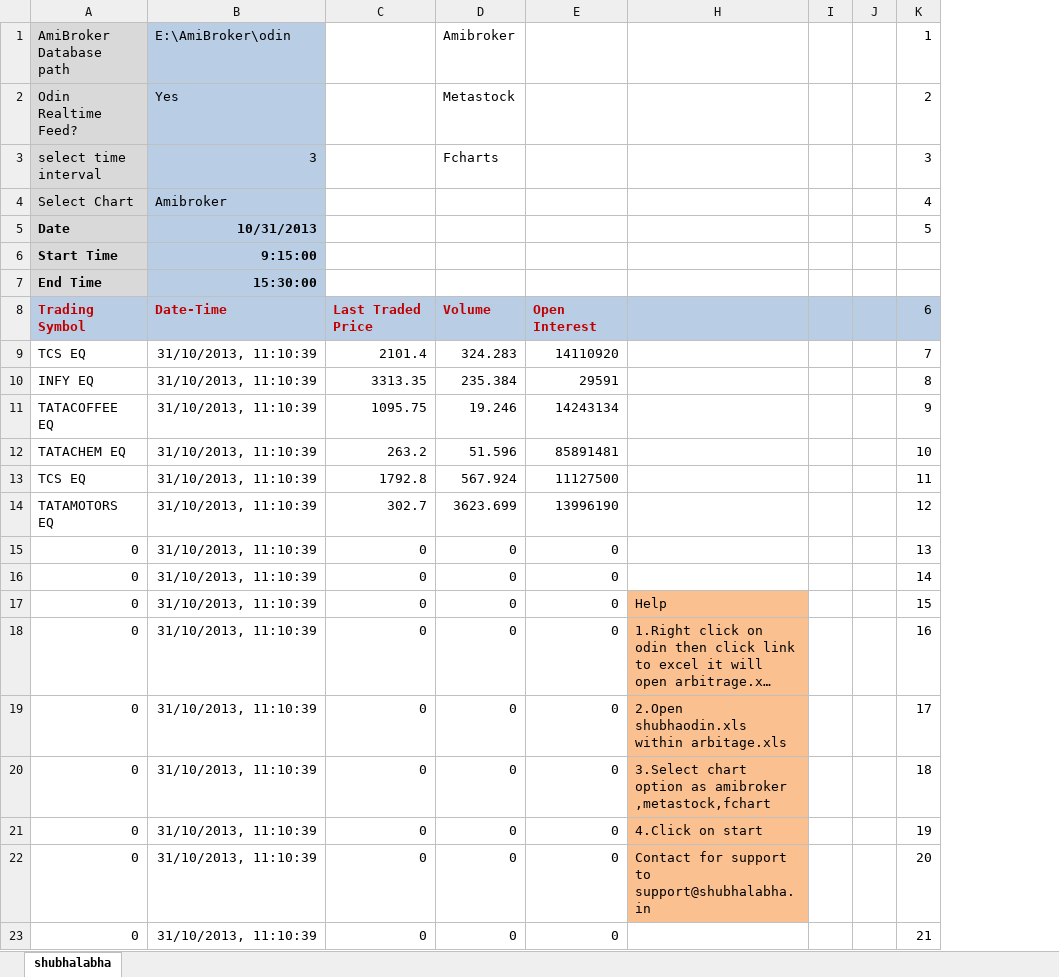
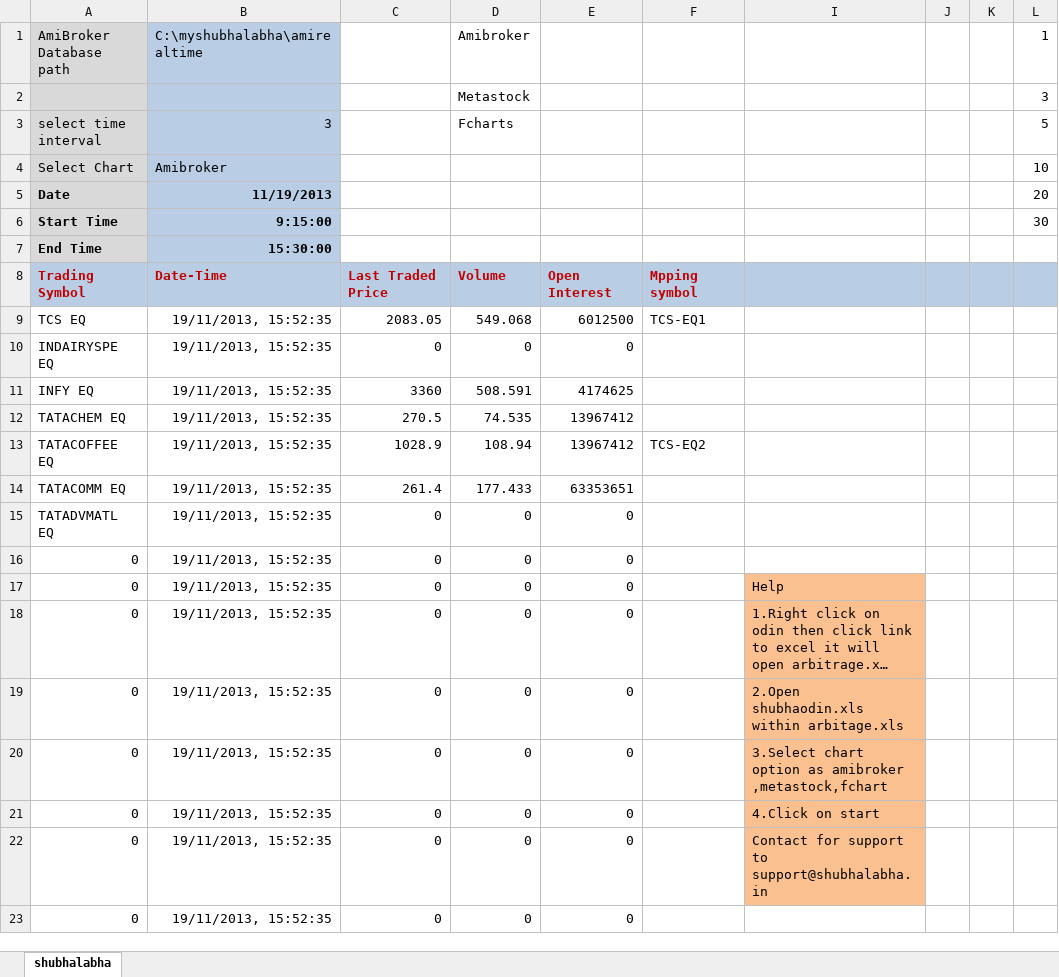
Before and after one commit to webshub/rtwithoutrtd, an Excel workbook: Shubharealtime/Shubharealtime/shubhaodin.xlsm, sheet shubhalabha, drawn as a sheet; only a part is shown; long unchanged cells end in …; values as stored, in another font and other column widths than the file's, no borders; charts and pictures not drawn; removed rows and columns are numbered as before the commit, all else as after; the diff covers the shown part only; the diff names each change by its address in the sheet, - before the commit and + after, or states it on an @@ line.

```diff
--- a/Shubharealtime/Shubharealtime/shubhaodin.xlsm (sheet shubhalabha)
+++ b/Shubharealtime/Shubharealtime/shubhaodin.xlsm (sheet shubhalabha)
-column B (E:\AmiBroker\odin), rows 3-8: 3 | Amibroker | 10/31/2013 | 9:15:00 | 15:30:00 | Date-Time; rows 15-23: all 31/10/2013, 11:10:39
+column B (C:\myshubhalabha\amirealtime), rows 3-8: 3 | Amibroker | 11/19/2013 | 9:15:00 | 15:30:00 | Date-Time; row 10: 19/11/2013, 15:52:35; rows 16-23: all 19/11/2013, 15:52:35
@@ column F unhidden, row 8: Mpping symbol @@
-row 2: Odin Realtime Feed? | Yes |  | Metastock |  |  |  |  | 2
+row 2:  |  |  | Metastock |  |  |  |  |  | 3
-L3 (1): 3
+L3 (1): 5
-L4 (1): 4
+L4 (1): 10
-L5 (1): 5
+L5 (1): 20
-L6 (1): (empty)
+L6 (1): 30
-L8 (1): 6
+L8 (1): (empty)
-row 9: TCS EQ | 31/10/2013, 11:10:39 | 2101.4 | 324.283 | 14110920 |  |  |  | 7
-row 10: INFY EQ | 31/10/2013, 11:10:39 | 3313.35 | 235.384 | 29591 |  |  |  | 8
-row 11: TATACOFFEE EQ | 31/10/2013, 11:10:39 | 1095.75 | 19.246 | 14243134 |  |  |  | 9
-row 12: TATACHEM EQ | 31/10/2013, 11:10:39 | 263.2 | 51.596 | 85891481 |  |  |  | 10
-row 13: TCS EQ | 31/10/2013, 11:10:39 | 1792.8 | 567.924 | 11127500 |  |  |  | 11
-row 14: TATAMOTORS EQ | 31/10/2013, 11:10:39 | 302.7 | 3623.699 | 13996190 |  |  |  | 12
+row 9: TCS EQ | 19/11/2013, 15:52:35 | 2083.05 | 549.068 | 6012500 | TCS-EQ1
-A10 (AmiBroker Database path): 0
+A10 (AmiBroker Database path): INDAIRYSPE EQ
-L10 (1): 13
+L10 (1): (empty)
+row 11: INFY EQ | 19/11/2013, 15:52:35 | 3360 | 508.591 | 4174625
+row 12: TATACHEM EQ | 19/11/2013, 15:52:35 | 270.5 | 74.535 | 13967412
+row 13: TATACOFFEE EQ | 19/11/2013, 15:52:35 | 1028.9 | 108.94 | 13967412 | TCS-EQ2
+row 14: TATACOMM EQ | 19/11/2013, 15:52:35 | 261.4 | 177.433 | 63353651
+row 15: TATADVMATL EQ | 19/11/2013, 15:52:35 | 0 | 0 | 0
-L16 (1): 14
+L16 (1): (empty)
-L17 (1): 15
+L17 (1): (empty)
-L18 (1): 16
+L18 (1): (empty)
-L19 (1): 17
+L19 (1): (empty)
-L20 (1): 18
+L20 (1): (empty)
-L21 (1): 19
+L21 (1): (empty)
-L22 (1): 20
+L22 (1): (empty)
-L23 (1): 21
+L23 (1): (empty)
```
Also changed, not shown: 10 removed rows, 30 edited cells and cell formats elsewhere in this sheet, formulas that keep their value, charts or pictures, Shubharealtime/Shubharealtime/ShubhaNest-Now.xlsm, Shubharealtime/Shubharealtime/sharekhantoami.xlsm, 13 other files.
